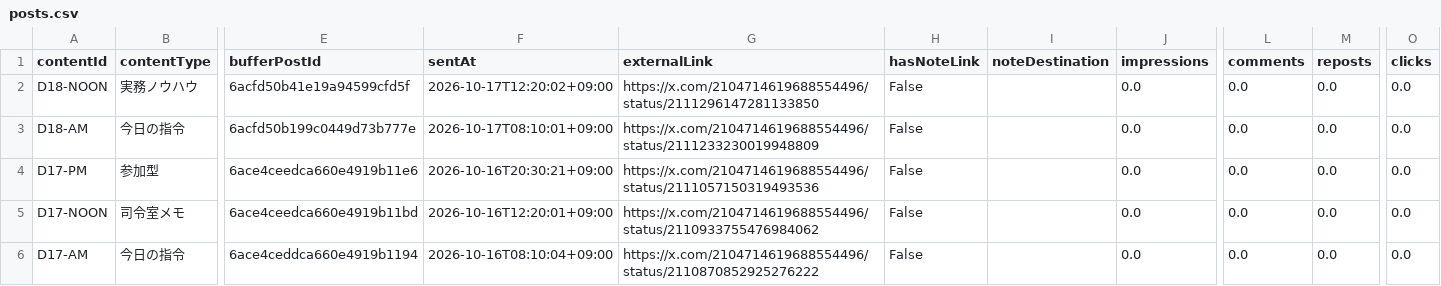
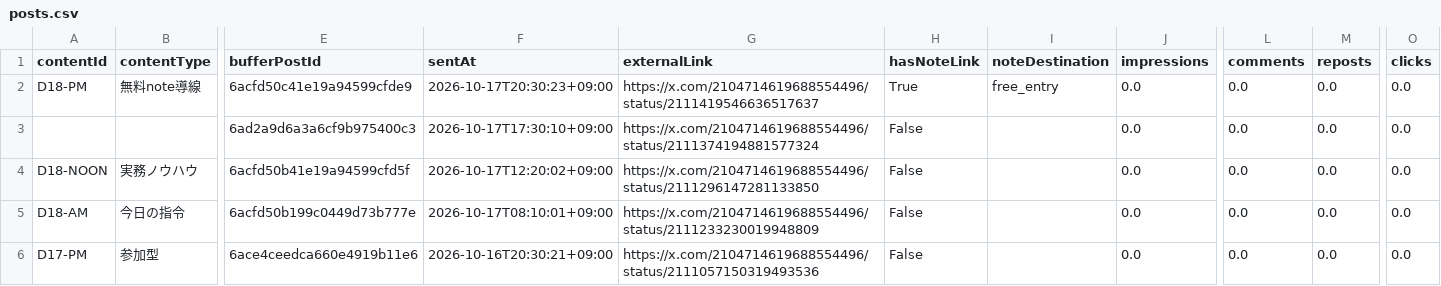
Before and after one commit to innovation4131210-alt/sena-media, a CSV file: automation/ai-command-x/analytics/posts.csv, drawn as a sheet; only a part is shown, gaps mark what is left out; the shorter side is filled out with more unchanged rows; rows hold the shown columns only; the diff names each change by its address in the sheet, - before the commit and + after, or states it on an @@ line.

```diff
--- a/automation/ai-command-x/analytics/posts.csv
+++ b/automation/ai-command-x/analytics/posts.csv
+row 2: D18-PM | 無料note導線 | 6acfd50c41e19a94599cfde9 | 2026-10-17T20:30:23+09:00 | https://x.com/2104714619688554496/status/2111419546636517637 | True | free_entry | 0.0 | 0.0 | 0.0 | 0.0
+row 3:  |  | 6ad2a9d6a3a6cf9b975400c3 | 2026-10-17T17:30:10+09:00 | https://x.com/2104714619688554496/status/2111374194881577324 | False |  | 0.0 | 0.0 | 0.0 | 0.0
```
Also changed, not shown: 4 other files.
